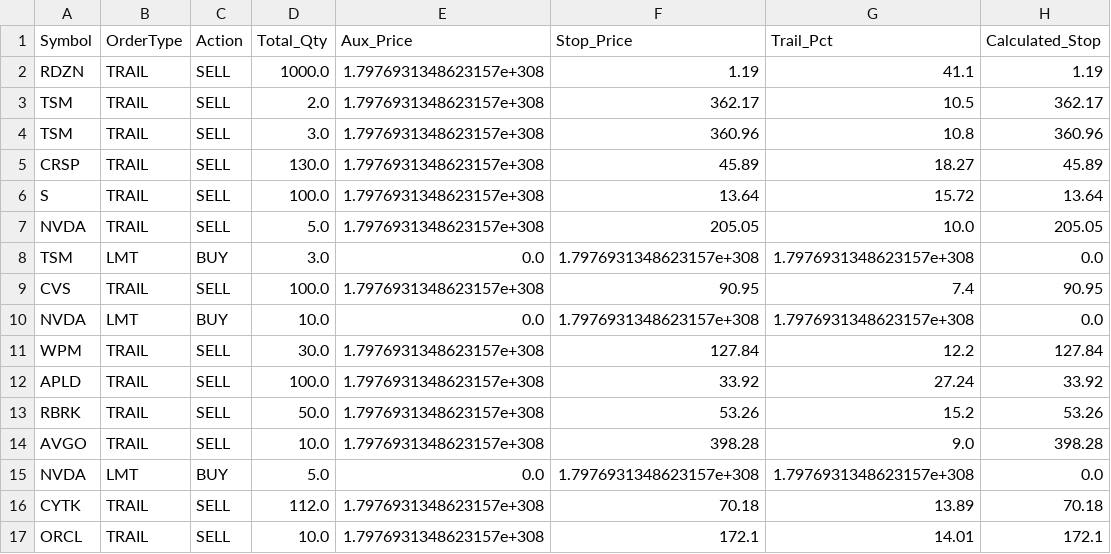
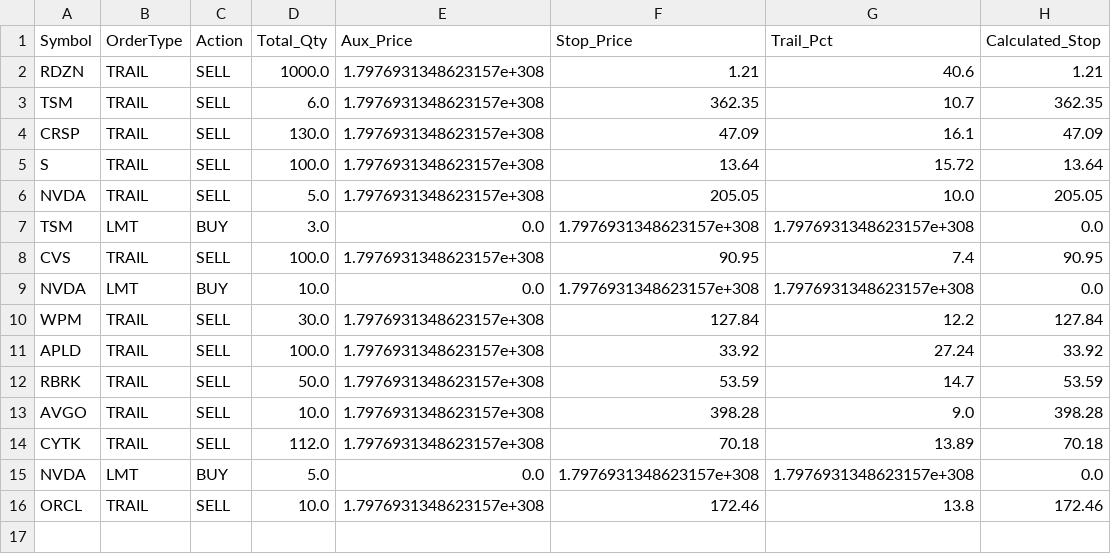
Before and after one commit to ddanyro/market-scanner, a CSV file: tws_orders.csv, drawn as a sheet.

Commit message:
Auto-update market data and watchlist

```diff
--- a/tws_orders.csv
+++ b/tws_orders.csv
@@ -1,6 +1,5 @@
 Symbol,OrderType,Action,Total_Qty,Aux_Price,Stop_Price,Trail_Pct,Calculated_Stop
-RDZN,TRAIL,SELL,1000.0,1.7976931348623157e+308,1.19,41.1,1.19
-TSM,TRAIL,SELL,2.0,1.7976931348623157e+308,362.17,10.5,362.17
-TSM,TRAIL,SELL,3.0,1.7976931348623157e+308,360.96,10.8,360.96
-CRSP,TRAIL,SELL,130.0,1.7976931348623157e+308,45.89,18.27,45.89
+RDZN,TRAIL,SELL,1000.0,1.7976931348623157e+308,1.21,40.6,1.21
+TSM,TRAIL,SELL,6.0,1.7976931348623157e+308,362.35,10.7,362.35
+CRSP,TRAIL,SELL,130.0,1.7976931348623157e+308,47.09,16.1,47.09
 S,TRAIL,SELL,100.0,1.7976931348623157e+308,13.64,15.72,13.64
@@ -12,6 +11,6 @@ WPM,TRAIL,SELL,30.0,1.7976931348623157e+308,127.84,12.2,127.84
 APLD,TRAIL,SELL,100.0,1.7976931348623157e+308,33.92,27.24,33.92
-RBRK,TRAIL,SELL,50.0,1.7976931348623157e+308,53.26,15.2,53.26
+RBRK,TRAIL,SELL,50.0,1.7976931348623157e+308,53.59,14.7,53.59
 AVGO,TRAIL,SELL,10.0,1.7976931348623157e+308,398.28,9.0,398.28
+CYTK,TRAIL,SELL,112.0,1.7976931348623157e+308,70.18,13.89,70.18
 NVDA,LMT,BUY,5.0,0.0,1.7976931348623157e+308,1.7976931348623157e+308,0.0
-CYTK,TRAIL,SELL,112.0,1.7976931348623157e+308,70.18,13.89,70.18
-ORCL,TRAIL,SELL,10.0,1.7976931348623157e+308,172.1,14.01,172.1
+ORCL,TRAIL,SELL,10.0,1.7976931348623157e+308,172.46,13.8,172.46
```
Also changed, not shown: portfolio.csv, 3 other files.
